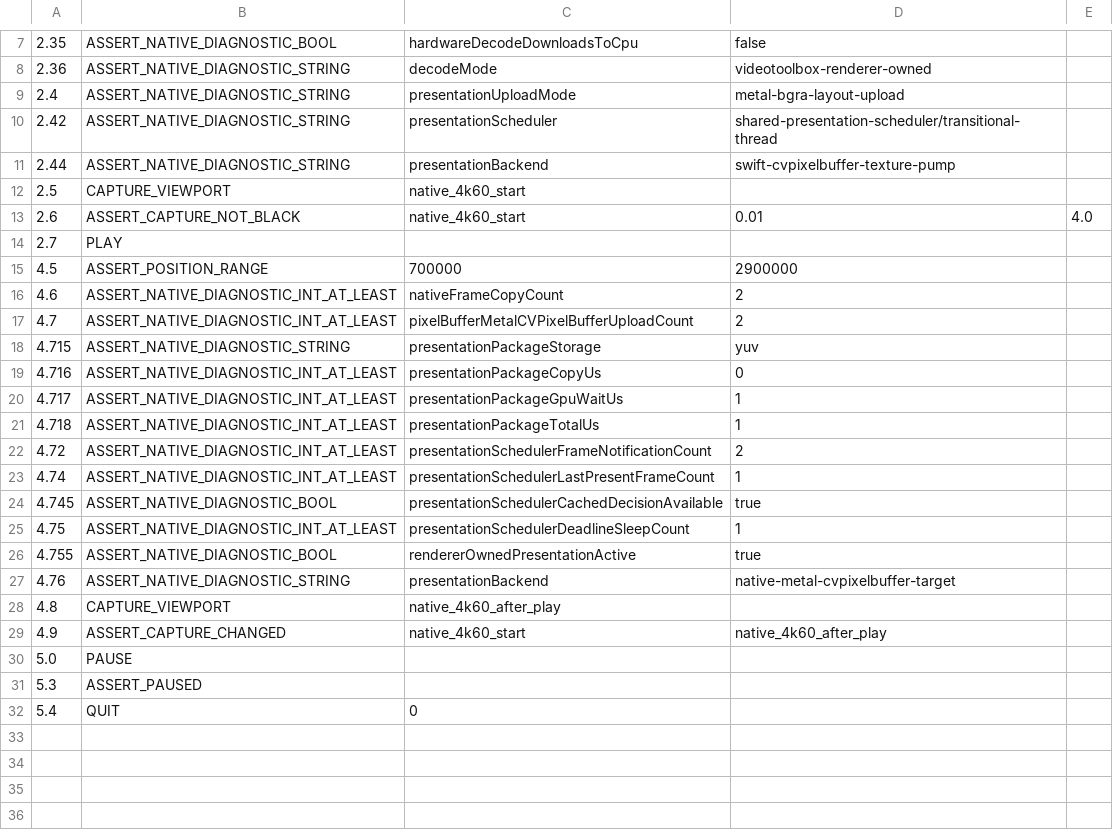
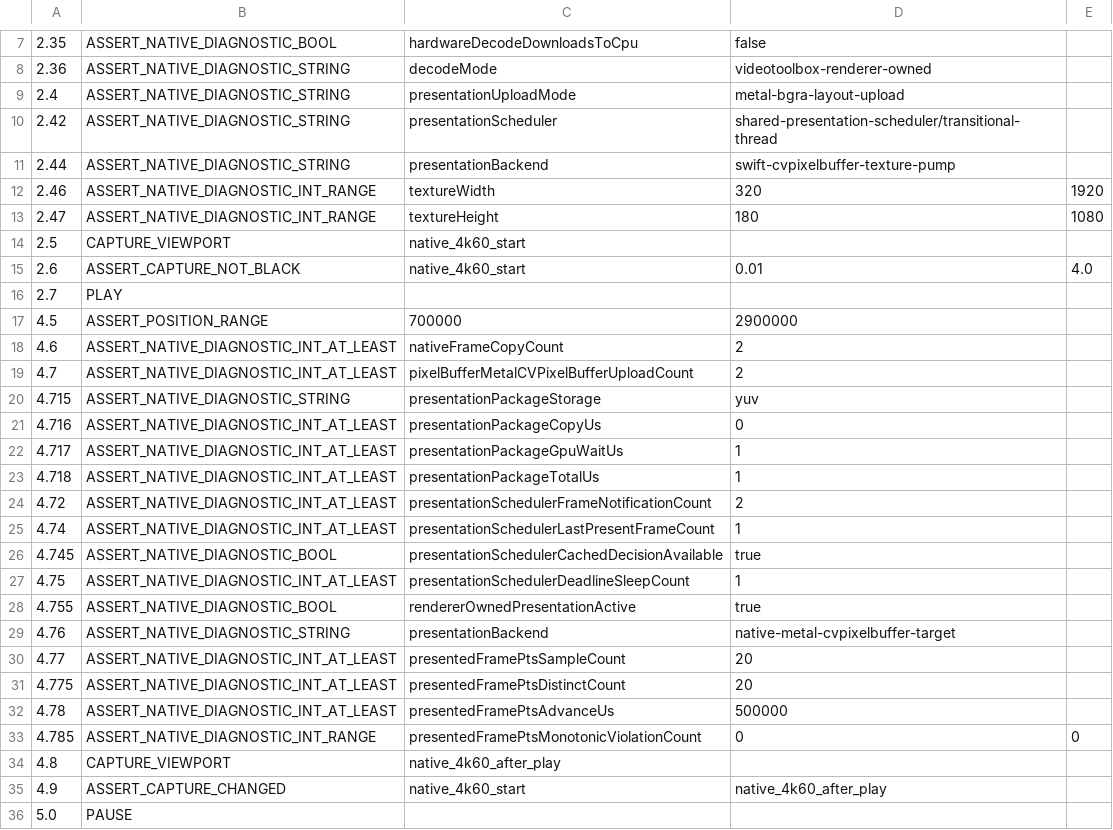
Before and after one commit to Nakiha/VoidPlayer, a CSV file: ui_tests/macos/native_4k60_playback_smoke.csv, drawn as a sheet; only a part is shown, gaps mark what is left out; the shorter side is filled out with more unchanged rows; the diff names each change by its address in the sheet, - before the commit and + after, or states it on an @@ line.

Commit message:
Align macOS texture size with viewport

```diff
--- a/ui_tests/macos/native_4k60_playback_smoke.csv
+++ b/ui_tests/macos/native_4k60_playback_smoke.csv
+row 12: 2.46 | ASSERT_NATIVE_DIAGNOSTIC_INT_RANGE | textureWidth | 320 | 1920
+row 13: 2.47 | ASSERT_NATIVE_DIAGNOSTIC_INT_RANGE | textureHeight | 180 | 1080
+row 30: 4.77 | ASSERT_NATIVE_DIAGNOSTIC_INT_AT_LEAST | presentedFramePtsSampleCount | 20
+row 31: 4.775 | ASSERT_NATIVE_DIAGNOSTIC_INT_AT_LEAST | presentedFramePtsDistinctCount | 20
+row 32: 4.78 | ASSERT_NATIVE_DIAGNOSTIC_INT_AT_LEAST | presentedFramePtsAdvanceUs | 500000
+row 33: 4.785 | ASSERT_NATIVE_DIAGNOSTIC_INT_RANGE | presentedFramePtsMonotonicViolationCount | 0 | 0
```
Also changed, not shown: ui_tests/macos/native_facade_smoke.csv, 6 other files.
